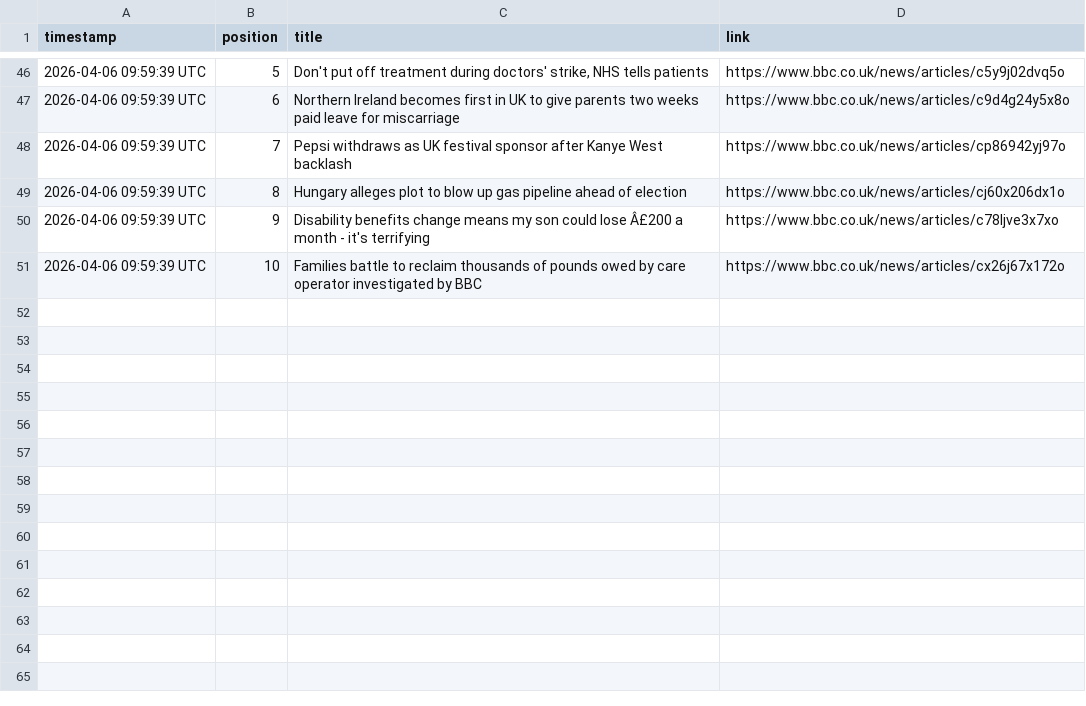
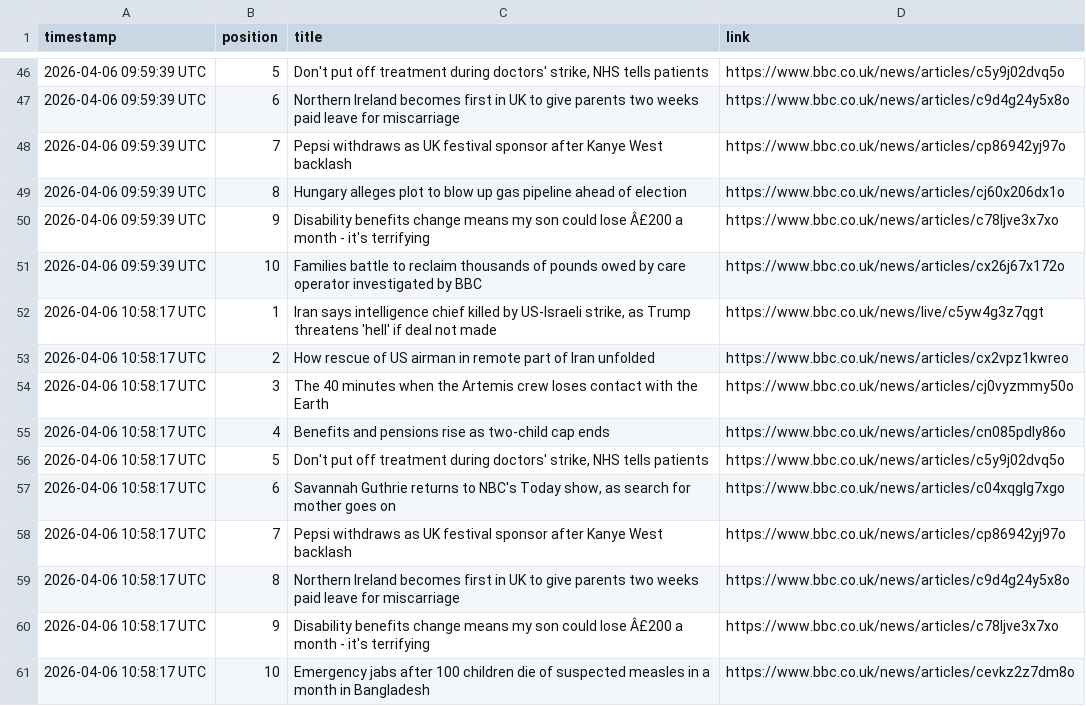
Before and after one commit to alastairherd/bbc_news_logger, a CSV file: data/bbc_front_page_promos_2026-04-06.csv, drawn as a sheet; only a part is shown, gaps mark what is left out.

```diff
--- a/data/bbc_front_page_promos_2026-04-06.csv
+++ b/data/bbc_front_page_promos_2026-04-06.csv
@@ -51 +51,11 @@ timestamp,position,title,link
 2026-04-06 09:59:39 UTC,10,Families battle to reclaim thousands of pounds owed by care operator investigated by BBC,https://www.bbc.co.uk/news/articles/cx26j67x172o
+2026-04-06 10:58:17 UTC,1,"Iran says intelligence chief killed by US-Israeli strike, as Trump threatens 'hell' if deal not made",https://www.bbc.co.uk/news/live/c5yw4g3z7qgt
+2026-04-06 10:58:17 UTC,2,How rescue of US airman in remote part of Iran unfolded,https://www.bbc.co.uk/news/articles/cx2vpz1kwreo
+2026-04-06 10:58:17 UTC,3,The 40 minutes when the Artemis crew loses contact with the Earth,https://www.bbc.co.uk/news/articles/cj0vyzmmy50o
+2026-04-06 10:58:17 UTC,4,Benefits and pensions rise as two-child cap ends,https://www.bbc.co.uk/news/articles/cn085pdly86o
+2026-04-06 10:58:17 UTC,5,"Don't put off treatment during doctors' strike, NHS tells patients",https://www.bbc.co.uk/news/articles/c5y9j02dvq5o
+2026-04-06 10:58:17 UTC,6,"Savannah Guthrie returns to NBC's Today show, as search for mother goes on",https://www.bbc.co.uk/news/articles/c04xqglg7xgo
+2026-04-06 10:58:17 UTC,7,Pepsi withdraws as UK festival sponsor after Kanye West backlash,https://www.bbc.co.uk/news/articles/cp86942yj97o
+2026-04-06 10:58:17 UTC,8,Northern Ireland becomes first in UK to give parents two weeks paid leave for miscarriage,https://www.bbc.co.uk/news/articles/c9d4g24y5x8o
+2026-04-06 10:58:17 UTC,9,Disability benefits change means my son could lose Â£200 a month - it's terrifying,https://www.bbc.co.uk/news/articles/c78ljve3x7xo
+2026-04-06 10:58:17 UTC,10,Emergency jabs after 100 children die of suspected measles in a month in Bangladesh,https://www.bbc.co.uk/news/articles/cevkz2z7dm8o
```
Also changed, not shown: data/bbc_most_read_2026-04-06.csv.
